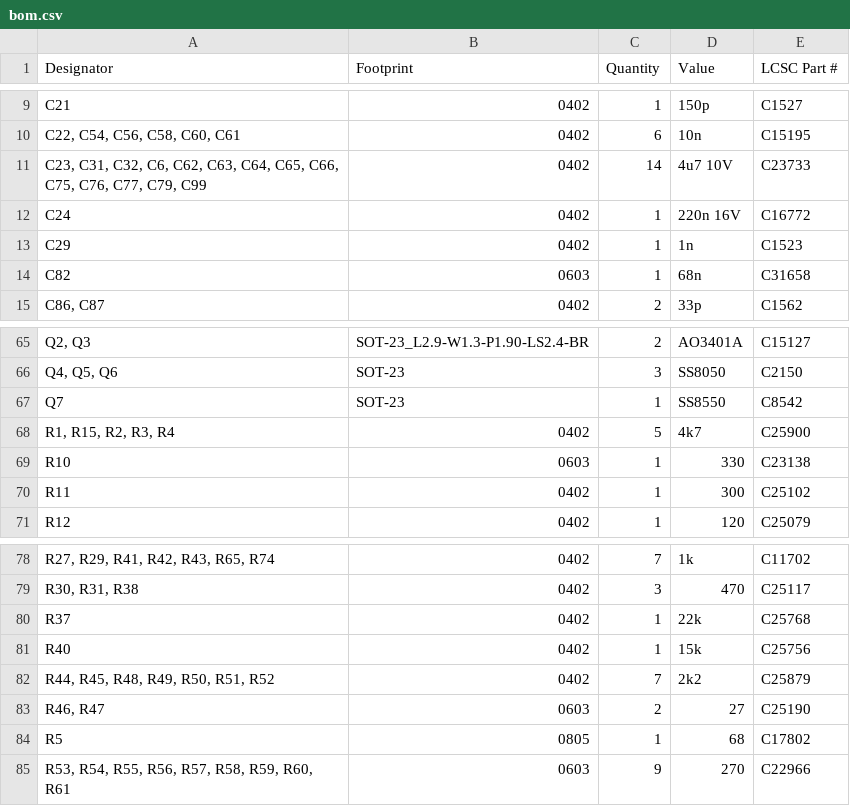
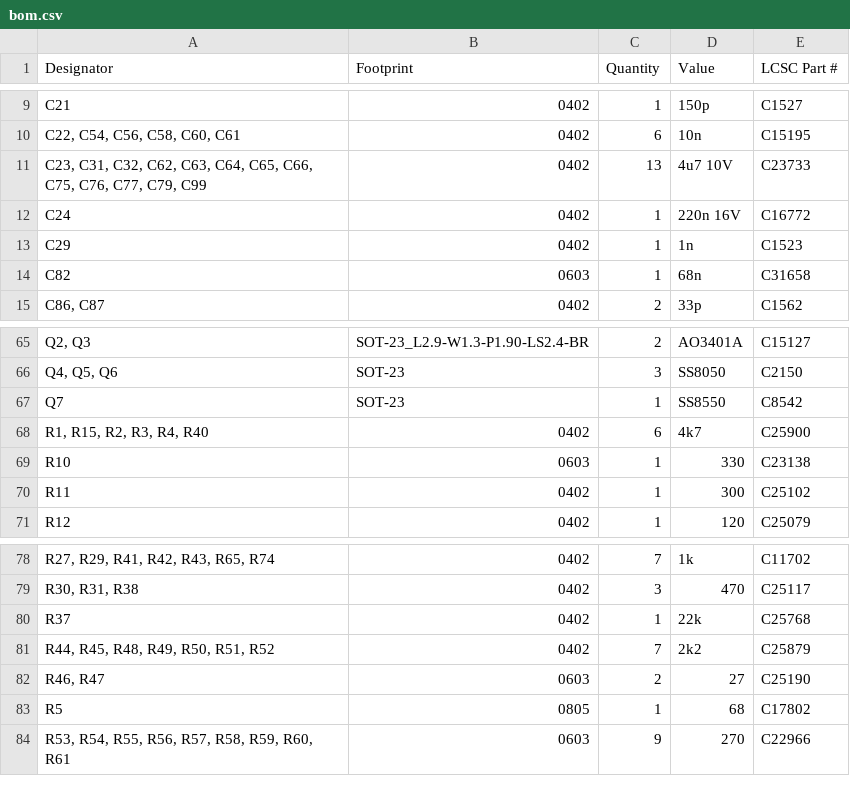
Before and after one commit to DLehenbauer/econopet, a CSV file: hw/rev-a/production/bom.csv, drawn as a sheet; only a part is shown, gaps mark what is left out; the diff names each change by its address in the sheet, - before the commit and + after, or states it on an @@ line.

```diff
--- a/hw/rev-a/production/bom.csv
+++ b/hw/rev-a/production/bom.csv
-A11 (Designator): …C31, C32, C6, C62, C63,…
+A11 (Designator): …C31, C32, C62, C63,…
-C11 (Quantity): 14
+C11 (Quantity): 13
-A68 (Designator): R1, R15, R2, R3, R4
+A68 (Designator): R1, R15, R2, R3, R4, R40
-C68 (Quantity): 5
+C68 (Quantity): 6
-row 81: R40 | 0402 | 1 | 15k | C25756
```
Also changed, not shown: hw/rev-a/production/jlcpcb-rev-a-bom.csv, hw/rev-a/production/jlcpcb-rev-a-cpl.csv, 3 other files.
